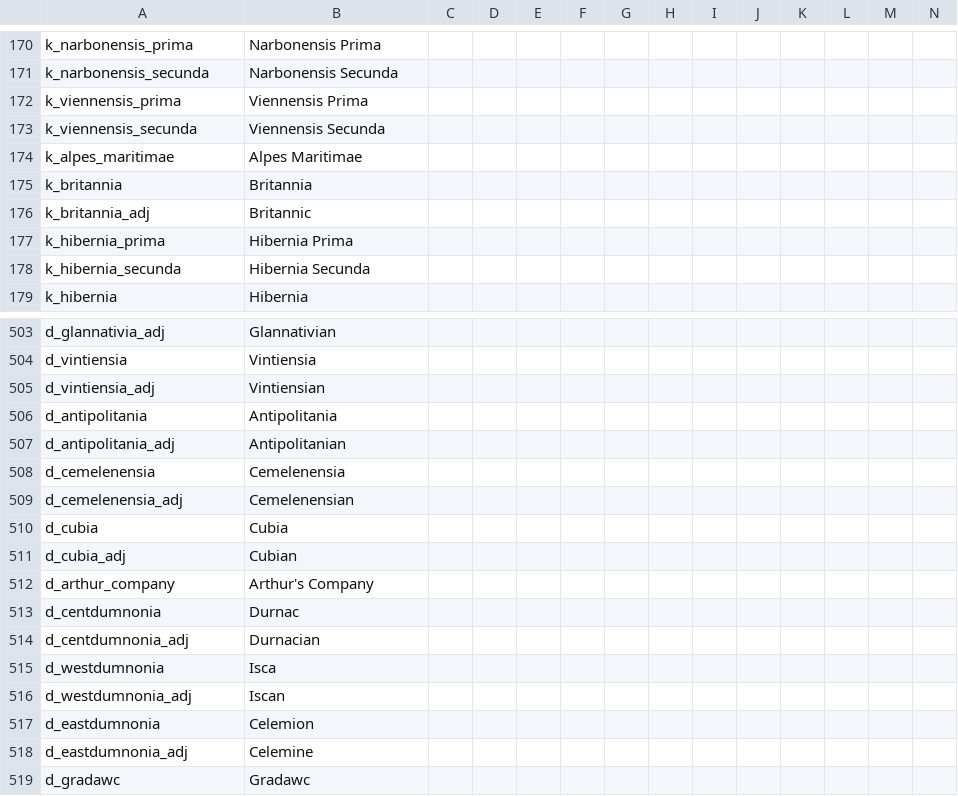
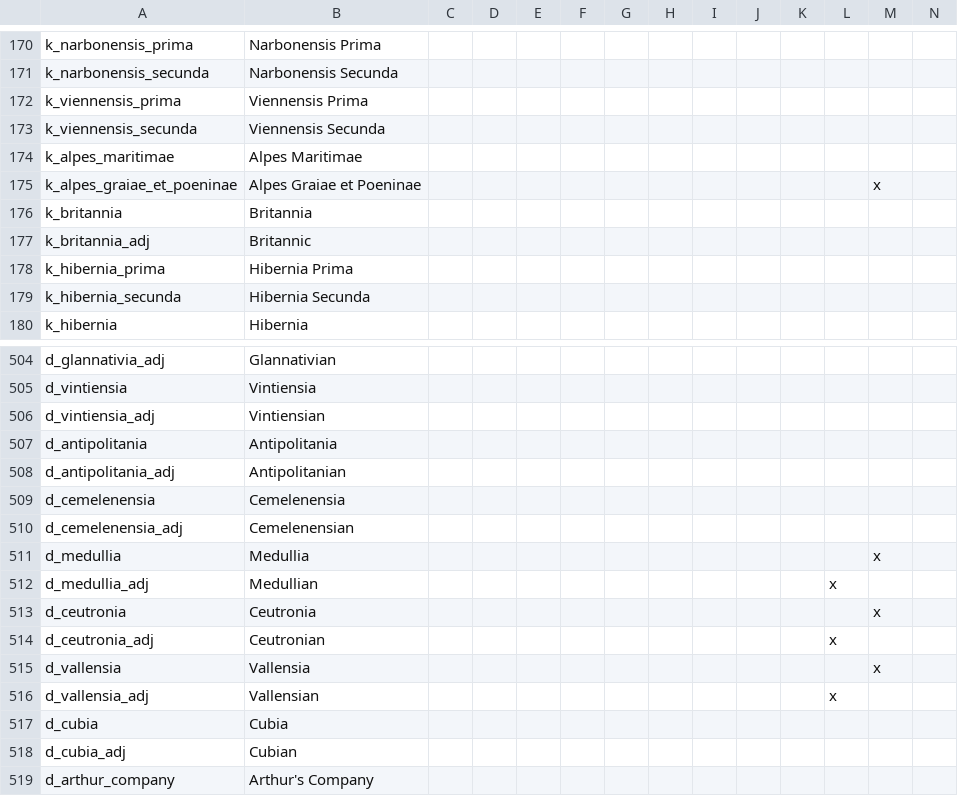
Before and after one commit to DC123456789/Britannia---The-Winter-King, a CSV file: Britannia/localisation/00 Titles - EKD.csv, drawn as a sheet; only a part is shown, gaps mark what is left out; the shorter side is filled out with more unchanged rows; rows hold the shown columns only; the diff names each change by its address in the sheet, - before the commit and + after, or states it on an @@ line.

```diff
--- a/Britannia/localisation/00 Titles - EKD.csv
+++ b/Britannia/localisation/00 Titles - EKD.csv
+row 175: k_alpes_graiae_et_poeninae | Alpes Graiae et Poeninae |  |  |  |  |  |  |  |  |  |  | x
+row 511: d_medullia | Medullia |  |  |  |  |  |  |  |  |  |  | x
+row 512: d_medullia_adj | Medullian |  |  |  |  |  |  |  |  |  | x
+row 513: d_ceutronia | Ceutronia |  |  |  |  |  |  |  |  |  |  | x
+row 514: d_ceutronia_adj | Ceutronian |  |  |  |  |  |  |  |  |  | x
+row 515: d_vallensia | Vallensia |  |  |  |  |  |  |  |  |  |  | x
+row 516: d_vallensia_adj | Vallensian |  |  |  |  |  |  |  |  |  | x
```
Also changed, not shown: Britannia/localisation/00 Province Names.csv, Britannia/localisation/00 Titles - C.csv, 5 other files.
